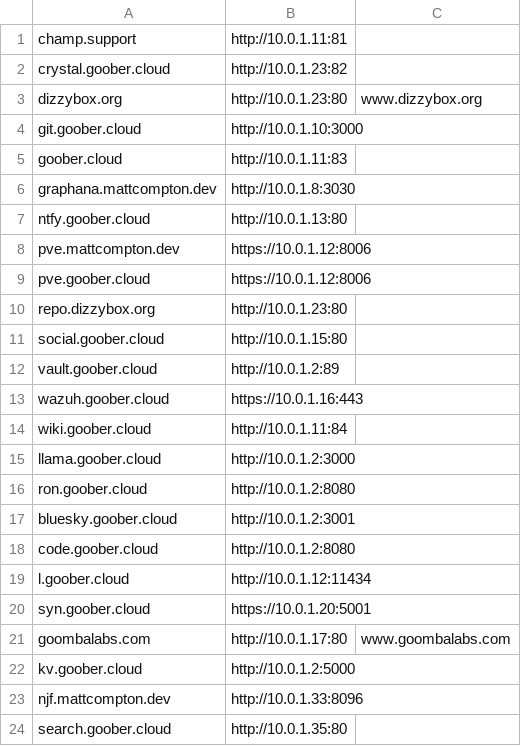
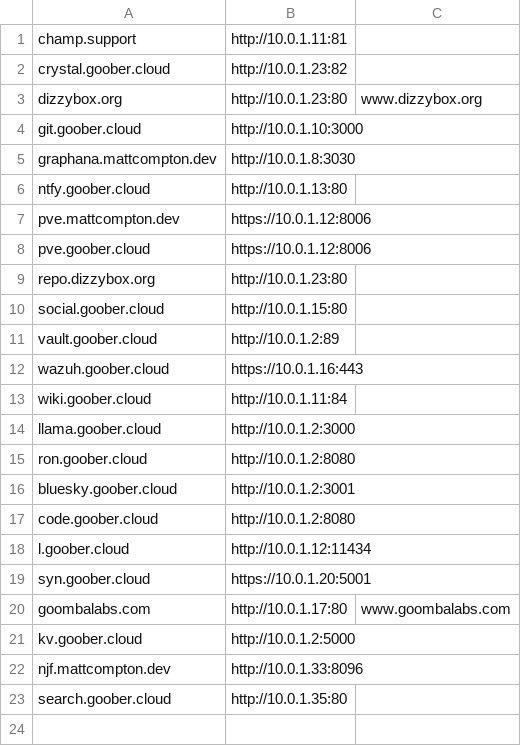
Before and after one commit to SomethingGeneric/infra, a CSV file: vermont/nginx/services.csv, drawn as a sheet.

Commit message:
Update services.csv

```diff
--- a/vermont/nginx/services.csv
+++ b/vermont/nginx/services.csv
@@ -4,3 +4,2 @@ dizzybox.org,http://10.0.1.23:80,www.dizzybox.org
 git.goober.cloud,http://10.0.1.10:3000
-goober.cloud,http://10.0.1.11:83
 graphana.mattcompton.dev,http://10.0.1.8:3030
```
